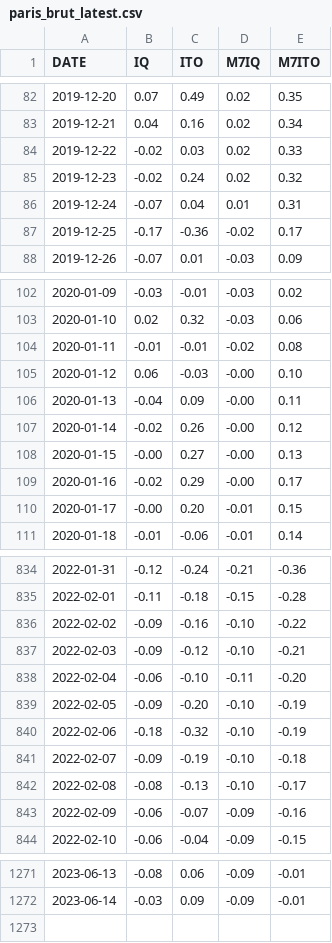
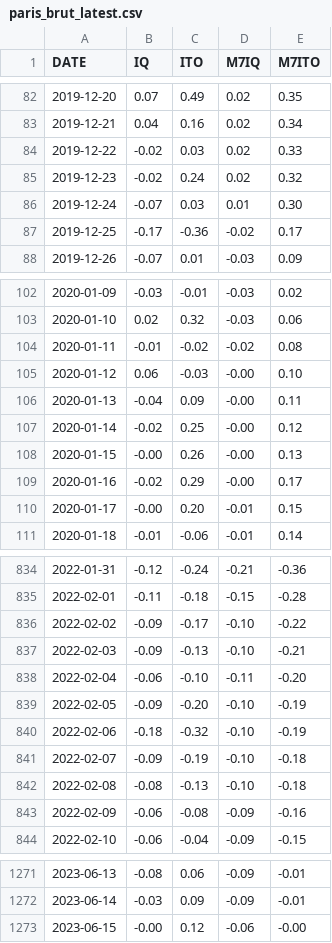
Before and after one commit to CEREMA/data-trafic, a CSV file: collectivites/paris_brut_latest.csv, drawn as a sheet; only a part is shown, gaps mark what is left out; the diff covers the shown part only.

```diff
--- a/collectivites/paris_brut_latest.csv
+++ b/collectivites/paris_brut_latest.csv
@@ -85,3 +85,3 @@ DATE,IQ,ITO,M7IQ,M7ITO
 2019-12-23,-0.02,0.24,0.02,0.32
-2019-12-24,-0.07,0.04,0.01,0.31
+2019-12-24,-0.07,0.03,0.01,0.30
 2019-12-25,-0.17,-0.36,-0.02,0.17
@@ -103,7 +103,7 @@ DATE,IQ,ITO,M7IQ,M7ITO
 2020-01-10,0.02,0.32,-0.03,0.06
-2020-01-11,-0.01,-0.01,-0.02,0.08
+2020-01-11,-0.01,-0.02,-0.02,0.08
 2020-01-12,0.06,-0.03,-0.00,0.10
 2020-01-13,-0.04,0.09,-0.00,0.11
-2020-01-14,-0.02,0.26,-0.00,0.12
-2020-01-15,-0.00,0.27,-0.00,0.13
+2020-01-14,-0.02,0.25,-0.00,0.12
+2020-01-15,-0.00,0.26,-0.00,0.13
 2020-01-16,-0.02,0.29,-0.00,0.17
@@ -835,4 +835,4 @@ DATE,IQ,ITO,M7IQ,M7ITO
 2022-02-01,-0.11,-0.18,-0.15,-0.28
-2022-02-02,-0.09,-0.16,-0.10,-0.22
-2022-02-03,-0.09,-0.12,-0.10,-0.21
+2022-02-02,-0.09,-0.17,-0.10,-0.22
+2022-02-03,-0.09,-0.13,-0.10,-0.21
 2022-02-04,-0.06,-0.10,-0.11,-0.20
@@ -841,4 +841,4 @@ DATE,IQ,ITO,M7IQ,M7ITO
 2022-02-07,-0.09,-0.19,-0.10,-0.18
-2022-02-08,-0.08,-0.13,-0.10,-0.17
-2022-02-09,-0.06,-0.07,-0.09,-0.16
+2022-02-08,-0.08,-0.13,-0.10,-0.18
+2022-02-09,-0.06,-0.08,-0.09,-0.16
 2022-02-10,-0.06,-0.04,-0.09,-0.15
@@ -1272 +1272,2 @@ DATE,IQ,ITO,M7IQ,M7ITO
 2023-06-14,-0.03,0.09,-0.09,-0.01
+2023-06-15,-0.00,0.12,-0.06,-0.00
```
Also changed, not shown: 71 edited cells elsewhere in this file, collectivites/paris_latest.csv, fr/latest.csv, 2 other files.
